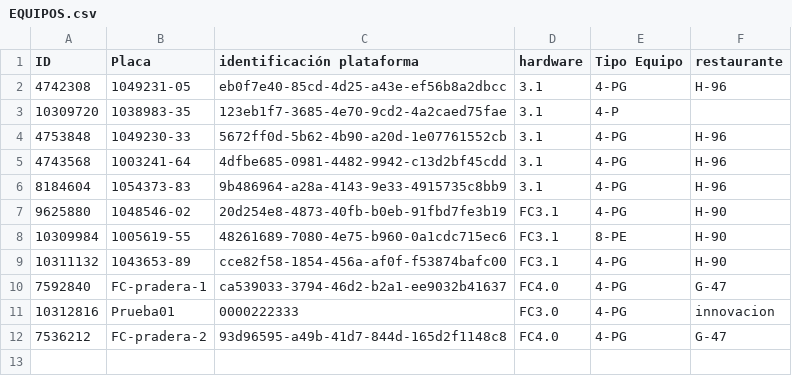
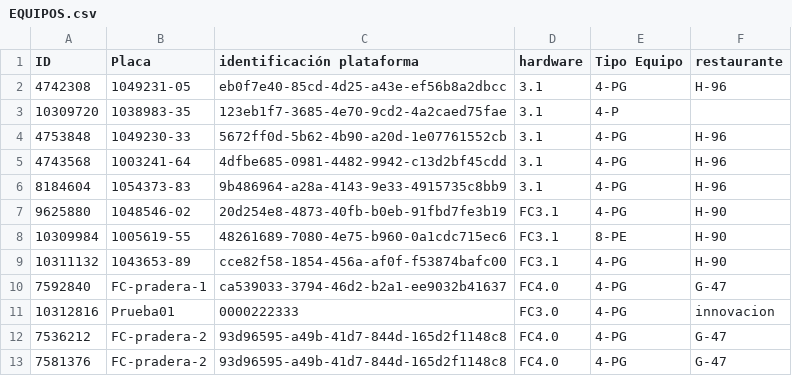
Before and after one commit to Proyectossole/Freidora-Cerrada-HP., a CSV file: Config-dispo/EQUIPOS.csv, drawn as a sheet.

Commit message:
Update EQUIPOS.csv

```diff
--- a/Config-dispo/EQUIPOS.csv
+++ b/Config-dispo/EQUIPOS.csv
@@ -12 +12,2 @@ ID,Placa,identificación plataforma,hardware,Tipo Equipo,restaurante,
 7536212,FC-pradera-2,93d96595-a49b-41d7-844d-165d2f1148c8,FC4.0,4-PG,G-47,
+7581376,FC-pradera-2,93d96595-a49b-41d7-844d-165d2f1148c8,FC4.0,4-PG,G-47,
```
